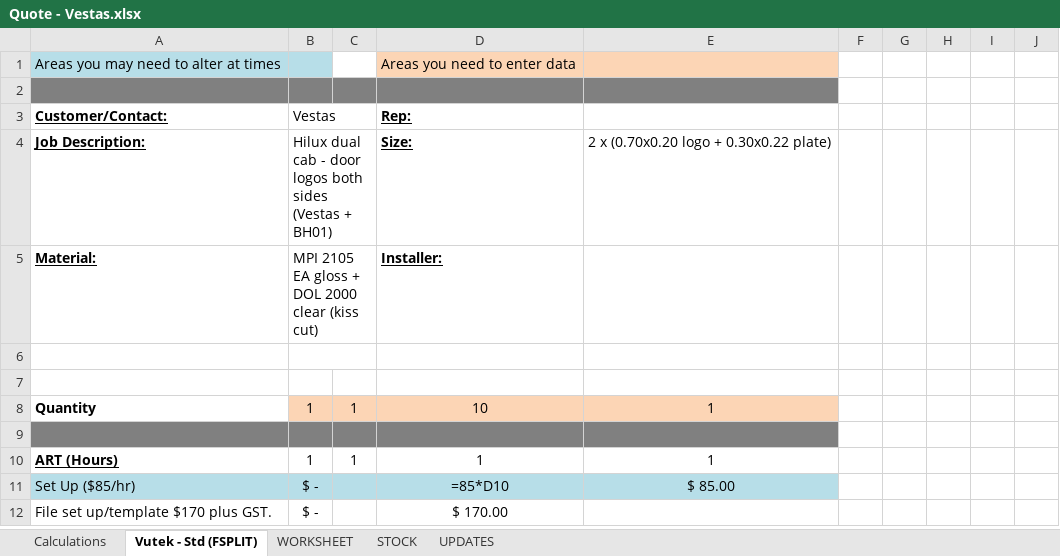
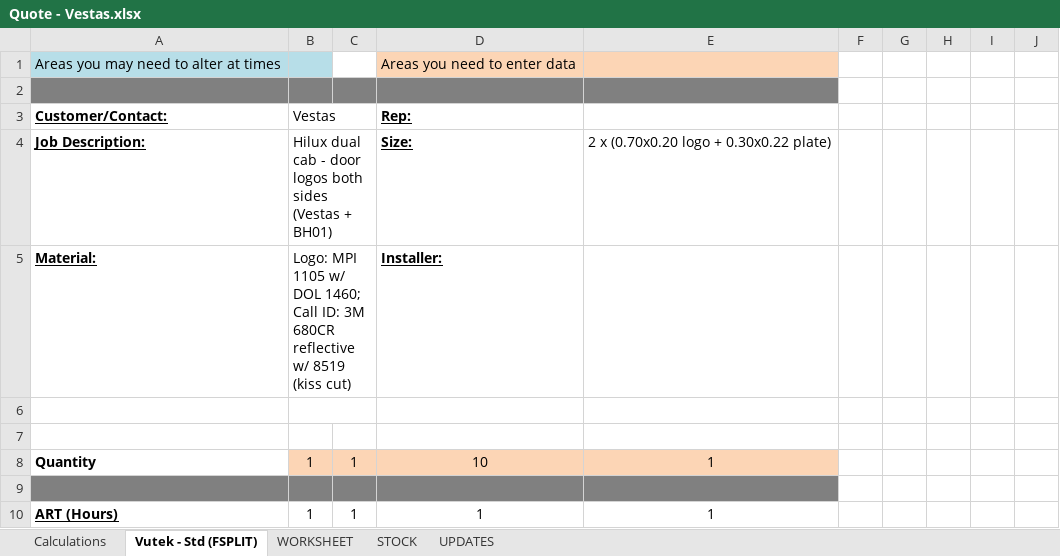
Before and after one commit to Geeeeeee501/Gee, an Excel workbook: Quote - Vestas.xlsx, sheet Vutek - Std (FSPLIT), drawn as a sheet; only a part is shown; the shorter side is filled out with more unchanged rows; values as stored, in another font and other column widths than the file's, no borders; formulas without a stored value are shown as written; the diff names each change by its address in the sheet, - before the commit and + after, or states it on an @@ line.

```diff
--- a/Quote - Vestas.xlsx (sheet Vutek - Std (FSPLIT))
+++ b/Quote - Vestas.xlsx (sheet Vutek - Std (FSPLIT))
-B5 (Vestas): MPI 2105 EA gloss + DOL 2000 clear (kiss cut)
+B5 (Vestas): Logo: MPI 1105 w/ DOL 1460; Call ID: 3M 680CR reflective w/ 8519 (kiss cut)
```
Also changed, not shown: sheet Calculations, sheet WORKSHEET.
